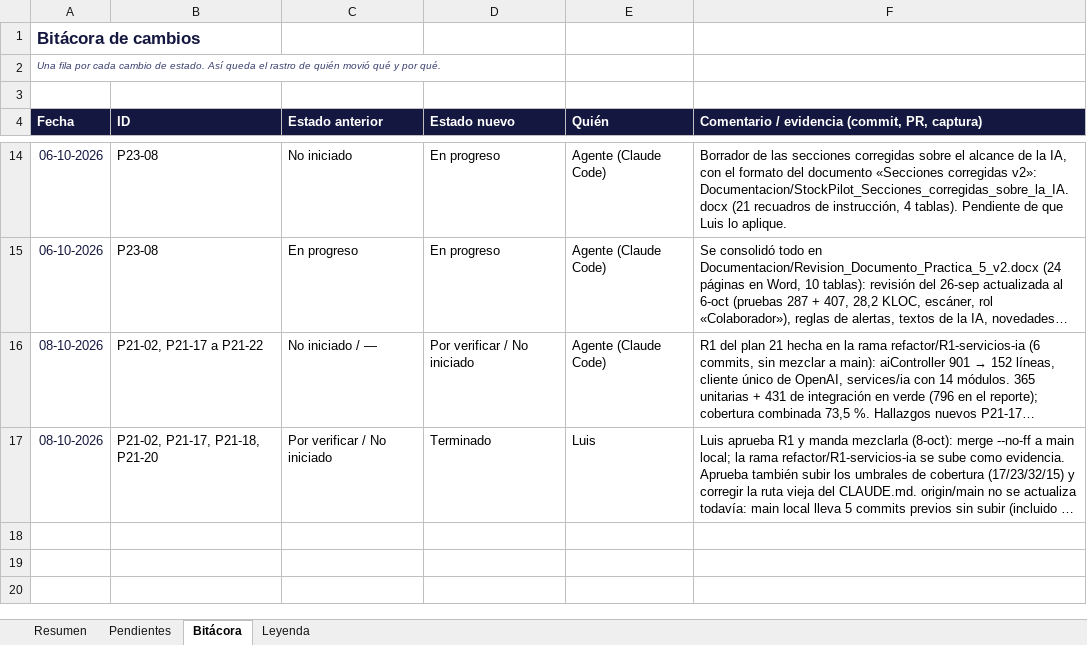
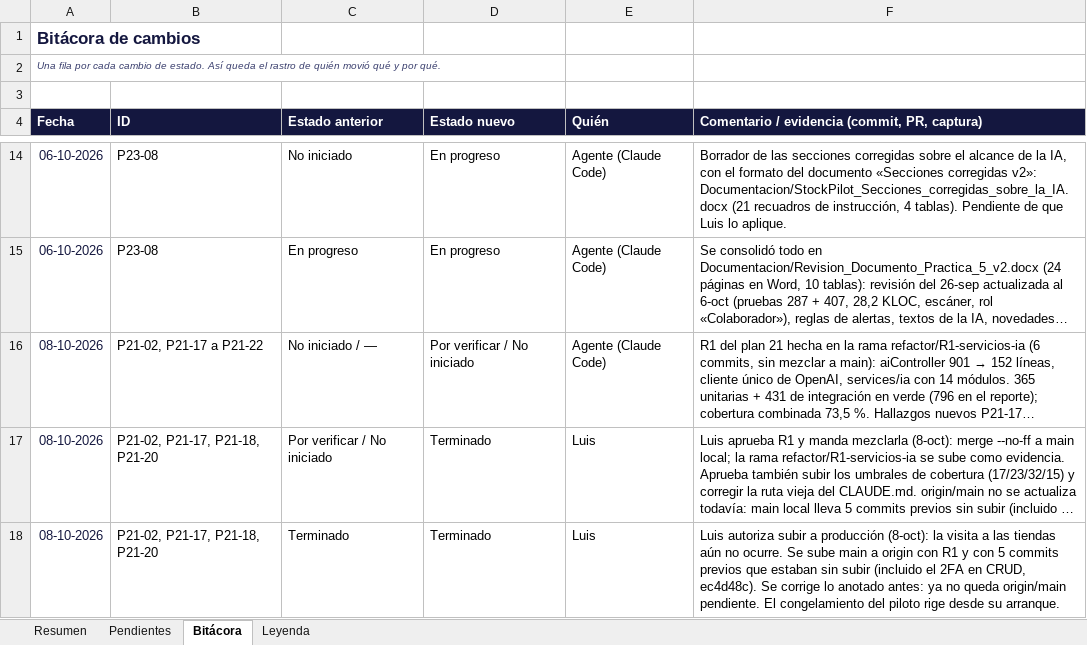
Before and after one commit to LuchoSecDev/StockPilot, an Excel workbook: docs/seguimiento_planes.xlsx, sheet Bitácora, drawn as a sheet; only a part is shown, gaps mark what is left out; long unchanged cells end in …; values as stored, in another font and other column widths than the file's, no borders; the diff names each change by its address in the sheet, - before the commit and + after, or states it on an @@ line.

```diff
--- a/docs/seguimiento_planes.xlsx (sheet Bitácora)
+++ b/docs/seguimiento_planes.xlsx (sheet Bitácora)
+row 18: 08-10-2026 | P21-02, P21-17, P21-18, P21-20 | Terminado | Terminado | Luis | Luis autoriza subir a producción (8-oct): la visita a las tiendas aún no ocurre. Se sube main a origin con R1 y con 5 commits previos que estaban sin subir (incluido el 2FA en CRUD, ec4d48c). Se corrige lo anotado antes: ya no queda origin/main pendiente. El congelamiento del piloto rige desde su arranque.
```
Also changed, not shown: sheet Pendientes, 3 other files.
